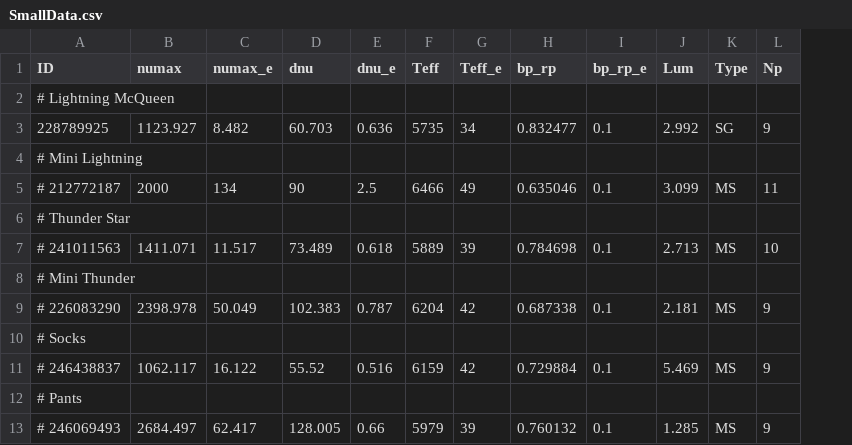
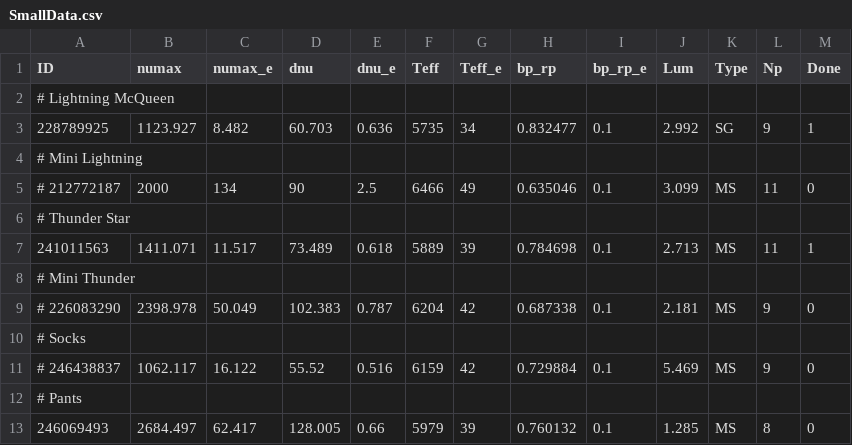
Before and after one commit to George-Hookway/PBjammy, a CSV file: Input/SmallData.csv, drawn as a sheet; the diff names each change by its address in the sheet, - before the commit and + after, or states it on an @@ line.

```diff
--- a/Input/SmallData.csv
+++ b/Input/SmallData.csv
+column M (Done), rows 3-13: 1 |  | 0 |  | 1 |  | 0 |  | 0 |  | 0
-A7 (ID): # 241011563
+A7 (ID): 241011563
-L7 (Np): 10
+L7 (Np): 11
-A13 (ID): # 246069493
+A13 (ID): 246069493
-L13 (Np): 9
+L13 (Np): 8
```
Also changed, not shown: Input/BigData.csv, 42 other files.
